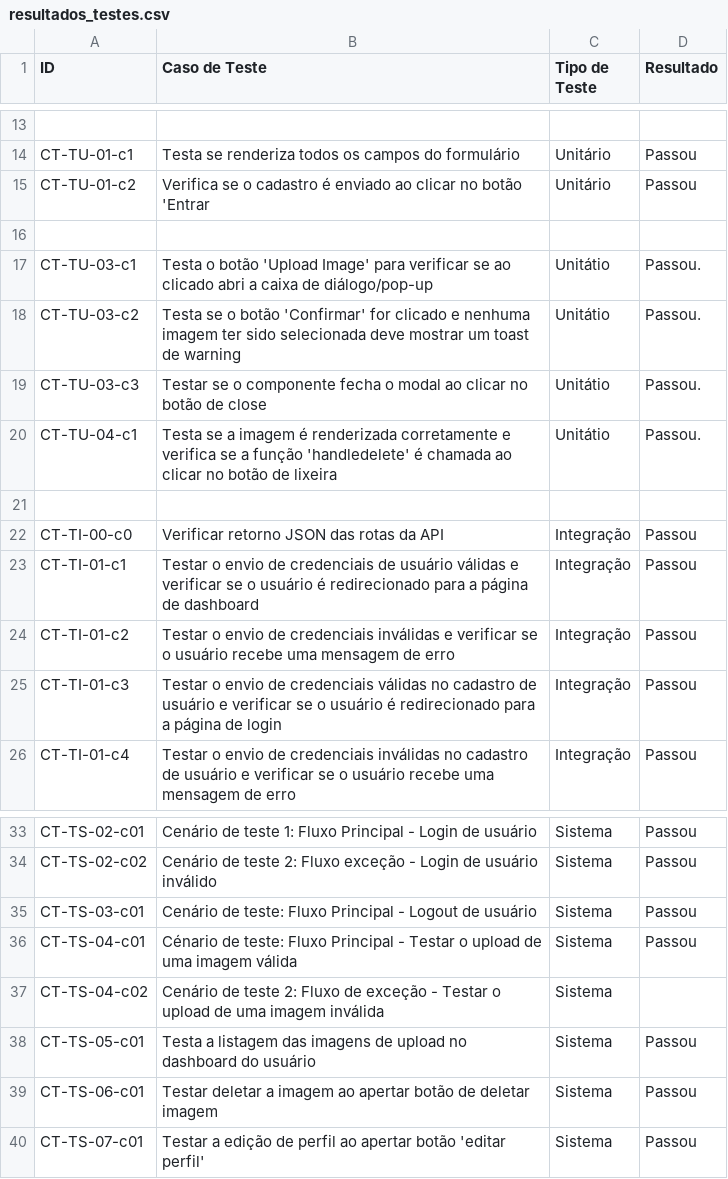
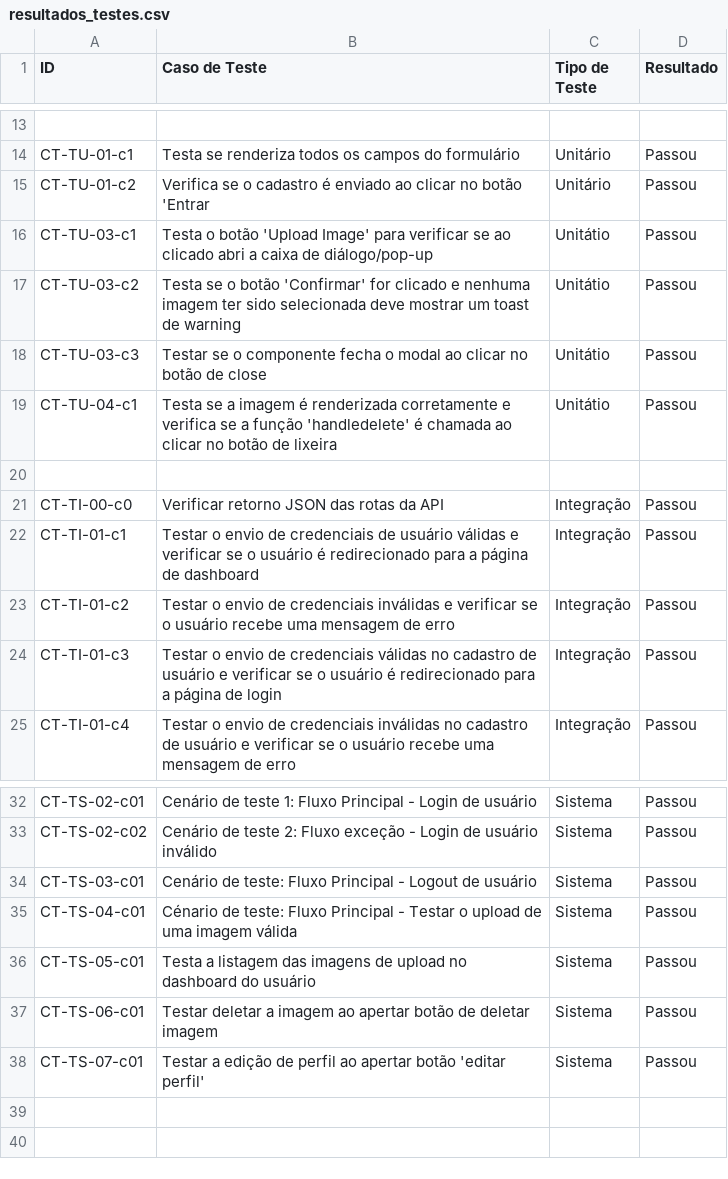
Before and after one commit to es20231/eqp3, a CSV file: docs/testes/resultados_testes.csv, drawn as a sheet; only a part is shown, gaps mark what is left out.

Commit message:
Update resultados_testes.csv

```diff
--- a/docs/testes/resultados_testes.csv
+++ b/docs/testes/resultados_testes.csv
@@ -15,7 +15,6 @@ CT-TU-01-c1,Testa se renderiza todos os campos do formulário,Unitário,Passou
 CT-TU-01-c2,Verifica se o cadastro é enviado ao clicar no botão 'Entrar,Unitário,Passou
-
-CT-TU-03-c1, Testa o botão 'Upload Image' para verificar se ao clicado abri a caixa de diálogo/pop-up,Unitátio,Passou.
-CT-TU-03-c2, Testa se o botão 'Confirmar' for clicado e nenhuma imagem ter sido selecionada deve mostrar um toast de warning,Unitátio,Passou.
-CT-TU-03-c3, Testar se o componente fecha o modal ao clicar no botão de close,Unitátio,Passou.
-CT-TU-04-c1,Testa se a imagem é renderizada corretamente e verifica se a função 'handledelete' é chamada ao clicar no botão de lixeira,Unitátio,Passou.
+CT-TU-03-c1, Testa o botão 'Upload Image' para verificar se ao clicado abri a caixa de diálogo/pop-up,Unitátio,Passou
+CT-TU-03-c2, Testa se o botão 'Confirmar' for clicado e nenhuma imagem ter sido selecionada deve mostrar um toast de warning,Unitátio,Passou
+CT-TU-03-c3, Testar se o componente fecha o modal ao clicar no botão de close,Unitátio,Passou
+CT-TU-04-c1,Testa se a imagem é renderizada corretamente e verifica se a função 'handledelete' é chamada ao clicar no botão de lixeira,Unitátio,Passou
 ,,,
@@ -36,3 +35,2 @@ CT-TS-03-c01,Cenário de teste: Fluxo Principal - Logout de usuário,Sistema,Pas
 CT-TS-04-c01,Cénario de teste: Fluxo Principal - Testar o upload de uma imagem válida,Sistema,Passou
-CT-TS-04-c02,Cenário de teste 2: Fluxo de exceção - Testar o upload de uma imagem inválida,Sistema,
 CT-TS-05-c01,Testa a listagem das imagens de upload no dashboard do usuário,Sistema,Passou
```
